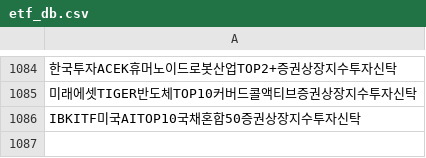
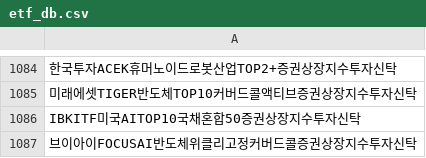
Before and after one commit to sungin-etf/test, a CSV file: etf_db.csv, drawn as a sheet; only a part is shown, gaps mark what is left out; the diff names each change by its address in the sheet, - before the commit and + after, or states it on an @@ line.

```diff
--- a/etf_db.csv
+++ b/etf_db.csv
+row 1087: 브이아이FOCUSAI반도체위클리고정커버드콜증권상장지수투자신탁
```
